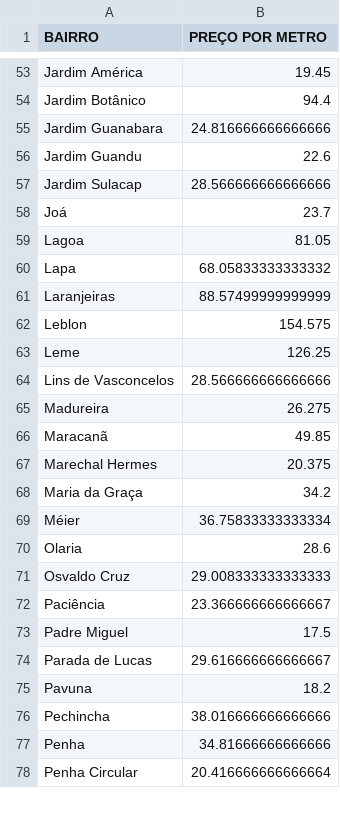
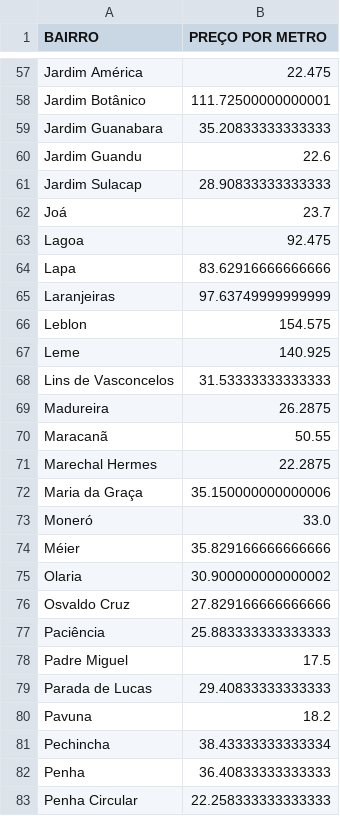
Before and after one commit to LauroGobatto/PROJETO_GENTRIFICACAO_RIO, a CSV file: data/processed/PREÇO_POR_BAIRRO_TOTAL.csv, drawn as a sheet; only a part is shown, gaps mark what is left out; addresses are those after the commit; the diff covers the shown part only; the diff names each change by its address in the sheet, - before the commit and + after, or states it on an @@ line.

```diff
--- a/data/processed/PREÇO_POR_BAIRRO_TOTAL.csv
+++ b/data/processed/PREÇO_POR_BAIRRO_TOTAL.csv
-B57 (PREÇO POR METRO): 19.45
+B57 (PREÇO POR METRO): 22.475
-B58 (PREÇO POR METRO): 94.4
+B58 (PREÇO POR METRO): 111.72500000000001
-B59 (PREÇO POR METRO): 24.816666666666666
+B59 (PREÇO POR METRO): 35.20833333333333
-B61 (PREÇO POR METRO): 28.566666666666666
+B61 (PREÇO POR METRO): 28.90833333333333
-B63 (PREÇO POR METRO): 81.05
+B63 (PREÇO POR METRO): 92.475
-B64 (PREÇO POR METRO): 68.05833333333332
+B64 (PREÇO POR METRO): 83.62916666666666
-B65 (PREÇO POR METRO): 88.57499999999999
+B65 (PREÇO POR METRO): 97.63749999999999
-B67 (PREÇO POR METRO): 126.25
+B67 (PREÇO POR METRO): 140.925
-B68 (PREÇO POR METRO): 28.566666666666666
+B68 (PREÇO POR METRO): 31.53333333333333
-B69 (PREÇO POR METRO): 26.275
+B69 (PREÇO POR METRO): 26.2875
-B70 (PREÇO POR METRO): 49.85
+B70 (PREÇO POR METRO): 50.55
-B71 (PREÇO POR METRO): 20.375
+B71 (PREÇO POR METRO): 22.2875
-B72 (PREÇO POR METRO): 34.2
+B72 (PREÇO POR METRO): 35.150000000000006
+row 73: Moneró | 33.0
-B74 (PREÇO POR METRO): 36.75833333333334
+B74 (PREÇO POR METRO): 35.829166666666666
-B75 (PREÇO POR METRO): 28.6
+B75 (PREÇO POR METRO): 30.900000000000002
-B76 (PREÇO POR METRO): 29.008333333333333
+B76 (PREÇO POR METRO): 27.829166666666666
-B77 (PREÇO POR METRO): 23.366666666666667
+B77 (PREÇO POR METRO): 25.883333333333333
-B79 (PREÇO POR METRO): 29.616666666666667
+B79 (PREÇO POR METRO): 29.40833333333333
-B81 (PREÇO POR METRO): 38.016666666666666
+B81 (PREÇO POR METRO): 38.43333333333334
-B82 (PREÇO POR METRO): 34.81666666666666
+B82 (PREÇO POR METRO): 36.40833333333333
-B83 (PREÇO POR METRO): 20.416666666666664
+B83 (PREÇO POR METRO): 22.258333333333333
```
Also changed, not shown: 10 added rows and 80 edited cells elsewhere in this file, data/processed/BAIRROS_RENDA_TOTAL.csv, data/processed/COORDENADAS.csv, 5 other files.
